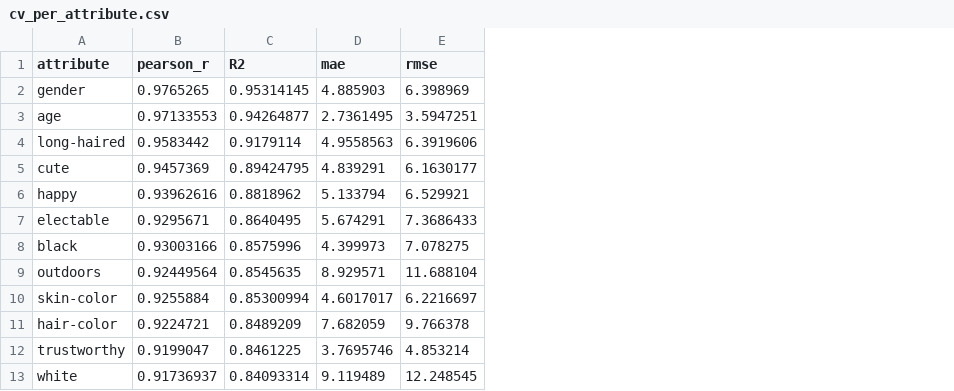
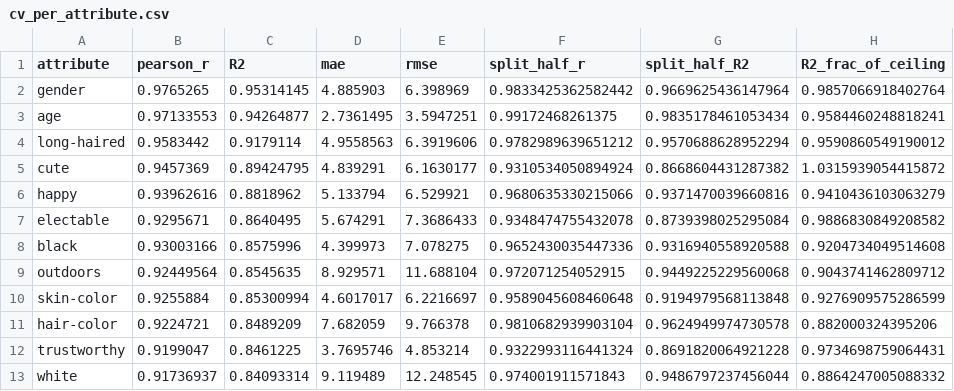
Before and after one commit to kiante-fernandez/face-trait-transformer, a CSV file: training/results/cv_per_attribute.csv, drawn as a sheet; only a part is shown; the diff names each change by its address in the sheet, - before the commit and + after, or states it on an @@ line.

Commit message:
Add bootstrap CIs, reliability ceilings, end-to-end tests, selection-bias note
- metrics.py: add bootstrap_mean_metric() for nonparametric CIs.
- training/scripts/reliability.py: compute Peterson-style split-half R² per attribute.
- training/results/: ship bootstrap_ci_test_split.csv + split_half_reliability.csv;
  merge reliability columns into cv_per_attribute.csv and per_attribute_r_r2.csv.
- tests/conftest.py: tiny-bundle fixture with monkeypatched DINOv2 stub.
- tests/test_package.py: end-to-end predict + figure tests (9 total, all pass).
- docs/methods.md: bootstrap CIs, reliability-ceiling analysis (99% of ceiling
  on average), explicit note on ensemble-selection degree of freedom.
- README.md: show bootstrap CIs and ceiling fraction in the headline table.

```diff
--- a/training/results/cv_per_attribute.csv
+++ b/training/results/cv_per_attribute.csv
+column F (split_half_r), rows 2-13: 0.9833425362582442 | 0.99172468261375 | 0.9782989639651212 | 0.9310534050894924 | 0.9680635330215066 | 0.9348474755432078 | 0.9652430035447336 | 0.972071254052915 | 0.9589045608460648 | 0.9810682939903104 | 0.9322993116441324 | 0.974001911571843
+column G (split_half_R2), rows 2-13: 0.9669625436147964 | 0.9835178461053434 | 0.9570688628952294 | 0.8668604431287382 | 0.9371470039660816 | 0.8739398025295084 | 0.9316940558920588 | 0.9449225229560068 | 0.9194979568113848 | 0.9624949974730578 | 0.8691820064921228 | 0.9486797237456044
+column H (R2_frac_of_ceiling), rows 2-13: 0.9857066918402764 | 0.9584460248818241 | 0.9590860549190012 | 1.0315939054415872 | 0.9410436103063279 | 0.9886830849208582 | 0.9204734049514608 | 0.9043741462809712 | 0.9276909575286599 | 0.882000324395206 | 0.9734698759064431 | 0.8864247005088332
```
Also changed, not shown: training/results/per_attribute_r_r2.csv, 8 other files.
